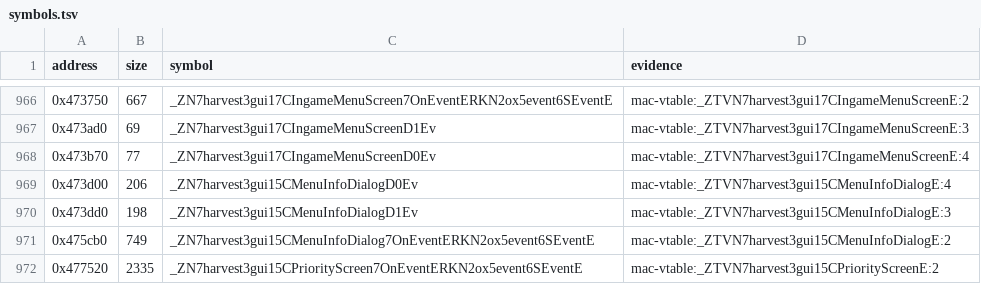
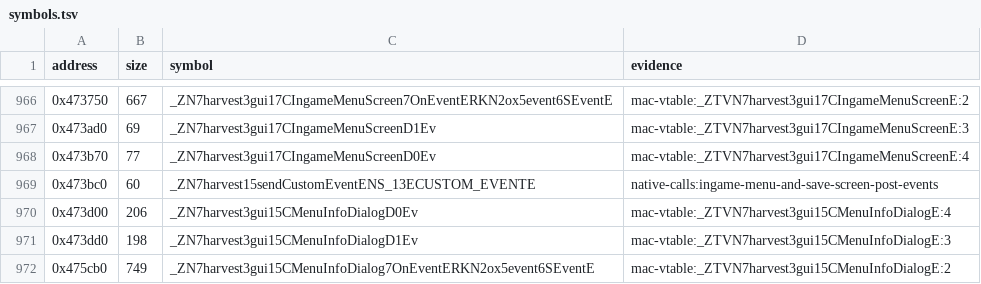
Before and after one commit to banteg/harvest, a TSV file: config/1.18-linux-amd64/symbols.tsv, drawn as a sheet; only a part is shown, gaps mark what is left out; the shorter side is filled out with more unchanged rows; the diff names each change by its address in the sheet, - before the commit and + after, or states it on an @@ line.

Commit message:
feat(src): recover CIngameMenuScreen unit

```diff
--- a/config/1.18-linux-amd64/symbols.tsv
+++ b/config/1.18-linux-amd64/symbols.tsv
+row 969: 0x473bc0 | 60 | _ZN7harvest15sendCustomEventENS_13ECUSTOM_EVENTE | native-calls:ingame-menu-and-save-screen-post-events
```
Also changed, not shown: 12 other files.
